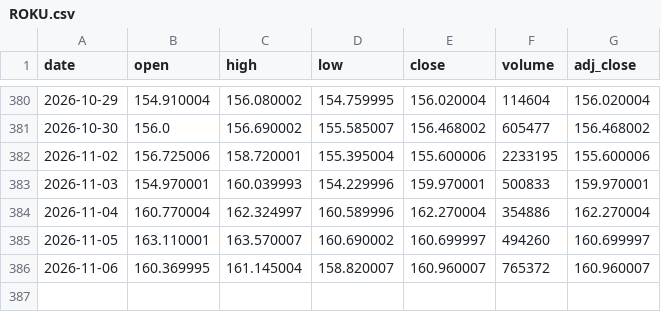
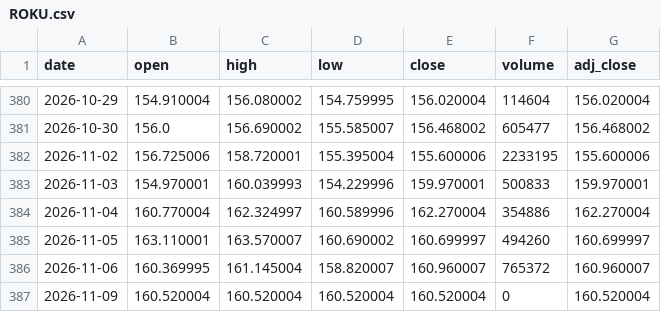
Before and after one commit to boseongkang/newstrend, a CSV file: data/prices/ROKU.csv, drawn as a sheet; only a part is shown, gaps mark what is left out.

```diff
--- a/data/prices/ROKU.csv
+++ b/data/prices/ROKU.csv
@@ -386 +386,2 @@ date,open,high,low,close,volume,adj_close
 2026-11-06,160.369995,161.145004,158.820007,160.960007,765372,160.960007
+2026-11-09,160.520004,160.520004,160.520004,160.520004,0,160.520004
```
Also changed, not shown: 1 other file.
